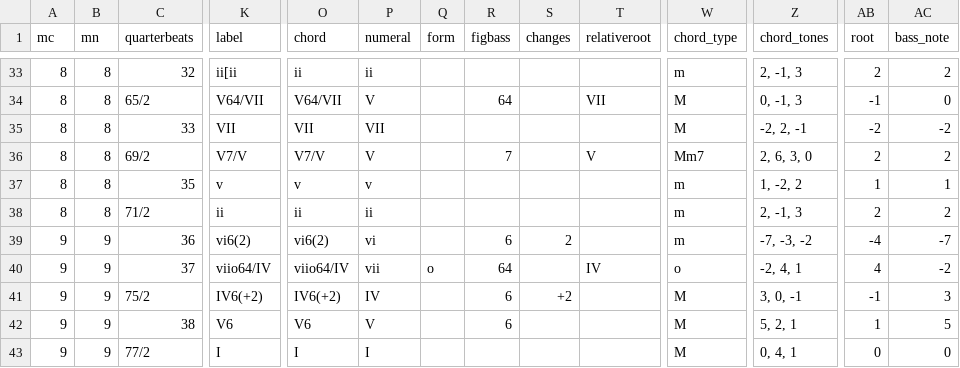
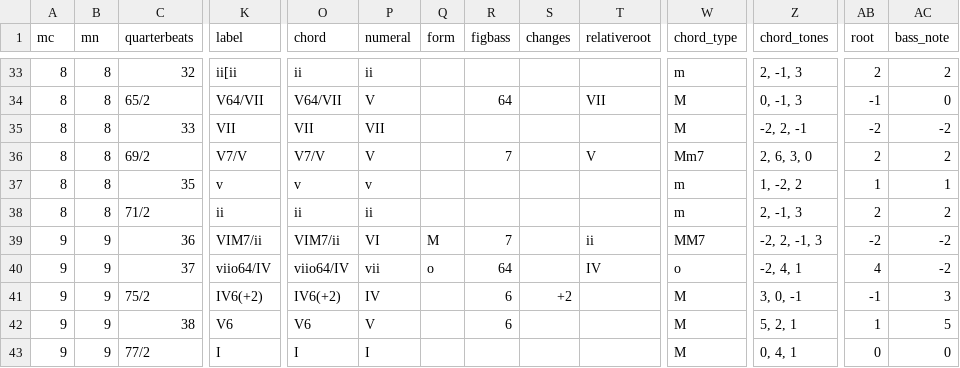
Before and after one commit to DCMLab/frescobaldi_fiori_musicali, a TSV file: harmonies/12.28_Toccata_avanti_il_Recercar.harmonies.tsv, drawn as a sheet; only a part is shown, gaps mark what is left out; the diff names each change by its address in the sheet, - before the commit and + after, or states it on an @@ line.

```diff
--- a/harmonies/12.28_Toccata_avanti_il_Recercar.harmonies.tsv
+++ b/harmonies/12.28_Toccata_avanti_il_Recercar.harmonies.tsv
-K39 (label): vi6(2)
+K39 (label): VIM7/ii
-O39 (chord): vi6(2)
+O39 (chord): VIM7/ii
-P39 (numeral): vi
+P39 (numeral): VI
-Q39 (form): (empty)
+Q39 (form): M
-R39 (figbass): 6
+R39 (figbass): 7
-S39 (changes): 2
+S39 (changes): (empty)
-T39 (relativeroot): (empty)
+T39 (relativeroot): ii
-W39 (chord_type): m
+W39 (chord_type): MM7
-Z39 (chord_tones): -7, -3, -2
+Z39 (chord_tones): -2, 2, -1, 3
-AB39 (root): -4
+AB39 (root): -2
-AC39 (bass_note): -7
+AC39 (bass_note): -2
```
Also changed, not shown: reviewed/12.28_Toccata_avanti_il_Recercar_reviewed.tsv, 3 other files.
